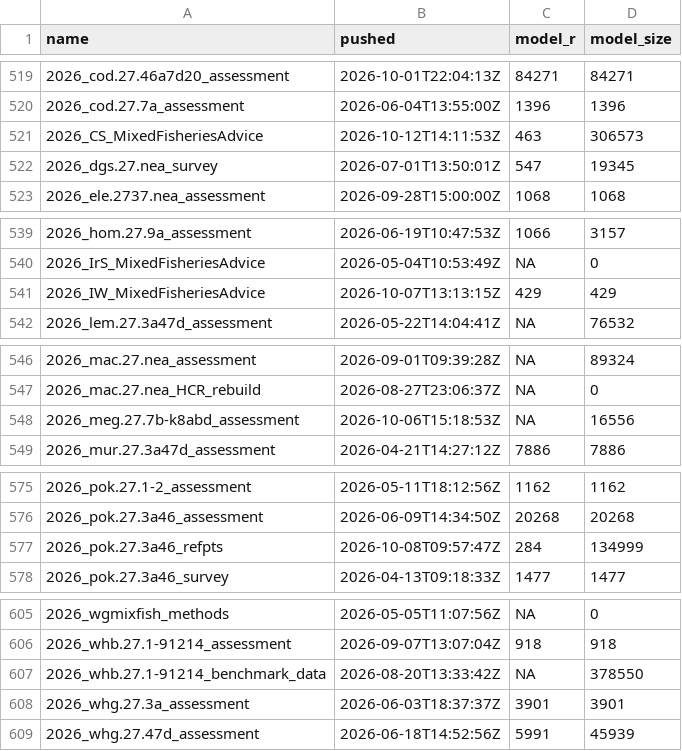
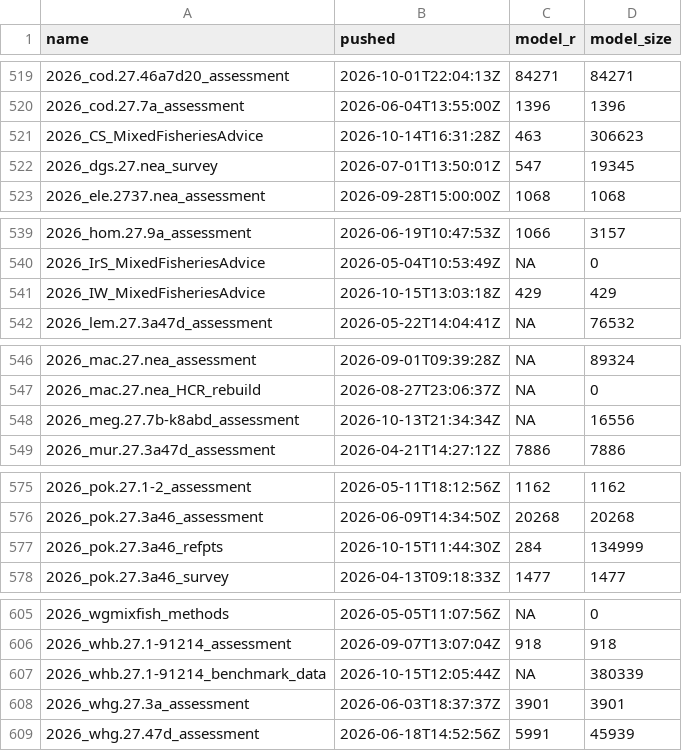
Before and after one commit to ices-eg/wg_WGTAFGOV, a CSV file: docs/_data/model-scripts.csv, drawn as a sheet; only a part is shown, gaps mark what is left out.

Commit message:
Update advice sheets and repository data

```diff
--- a/docs/_data/model-scripts.csv
+++ b/docs/_data/model-scripts.csv
@@ -520,3 +520,3 @@
 "2026_cod.27.7a_assessment","2026-06-04T13:55:00Z",1396,1396
-"2026_CS_MixedFisheriesAdvice","2026-10-12T14:11:53Z",463,306573
+"2026_CS_MixedFisheriesAdvice","2026-10-14T16:31:28Z",463,306623
 "2026_dgs.27.nea_survey","2026-07-01T13:50:01Z",547,19345
@@ -540,3 +540,3 @@
 "2026_IrS_MixedFisheriesAdvice","2026-05-04T10:53:49Z",NA,0
-"2026_IW_MixedFisheriesAdvice","2026-10-07T13:13:15Z",429,429
+"2026_IW_MixedFisheriesAdvice","2026-10-15T13:03:18Z",429,429
 "2026_lem.27.3a47d_assessment","2026-05-22T14:04:41Z",NA,76532
@@ -547,3 +547,3 @@
 "2026_mac.27.nea_HCR_rebuild","2026-08-27T23:06:37Z",NA,0
-"2026_meg.27.7b-k8abd_assessment","2026-10-06T15:18:53Z",NA,16556
+"2026_meg.27.7b-k8abd_assessment","2026-10-13T21:34:34Z",NA,16556
 "2026_mur.27.3a47d_assessment","2026-04-21T14:27:12Z",7886,7886
@@ -576,3 +576,3 @@
 "2026_pok.27.3a46_assessment","2026-06-09T14:34:50Z",20268,20268
-"2026_pok.27.3a46_refpts","2026-10-08T09:57:47Z",284,134999
+"2026_pok.27.3a46_refpts","2026-10-15T11:44:30Z",284,134999
 "2026_pok.27.3a46_survey","2026-04-13T09:18:33Z",1477,1477
@@ -606,3 +606,3 @@
 "2026_whb.27.1-91214_assessment","2026-09-07T13:07:04Z",918,918
-"2026_whb.27.1-91214_benchmark_data","2026-08-20T13:33:42Z",NA,378550
+"2026_whb.27.1-91214_benchmark_data","2026-10-15T12:05:44Z",NA,380339
 "2026_whg.27.3a_assessment","2026-06-03T18:37:37Z",3901,3901
```
